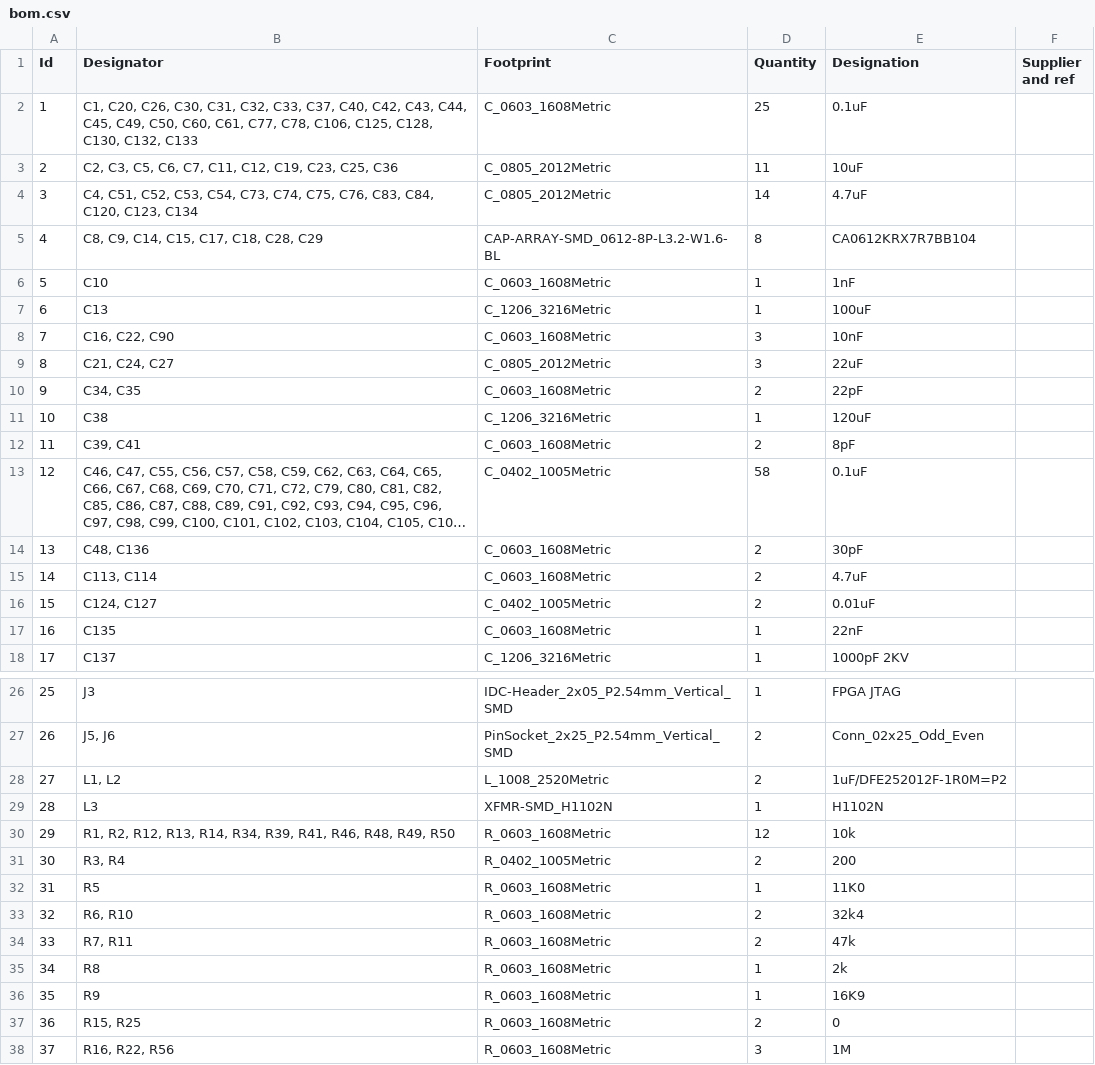
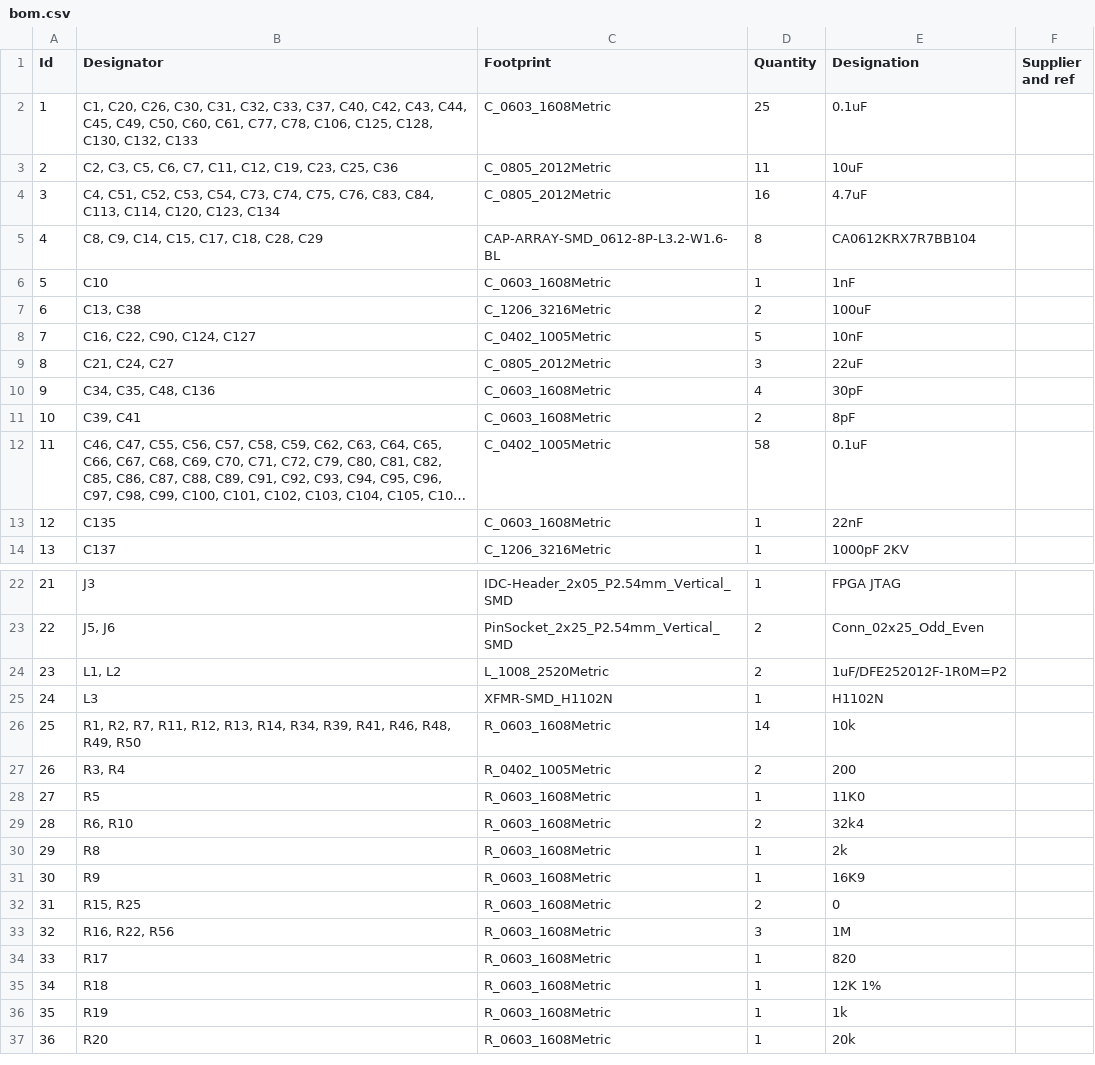
Before and after one commit to scrameta/mega_videl, a CSV file: board/v0_1/bom.csv, drawn as a sheet; only a part is shown, gaps mark what is left out; the shorter side is filled out with more unchanged rows; long unchanged cells end in …; removed rows and columns are numbered as before the commit, all else as after; the diff names each change by its address in the sheet, - before the commit and + after, or states it on an @@ line.

```diff
--- a/board/v0_1/bom.csv
+++ b/board/v0_1/bom.csv
-B4 (Designator): …C83, C84, C120, C123,…
+B4 (Designator): …C83, C84, C113, C114, C120, C123,…
-D4 (Quantity): 14
+D4 (Quantity): 16
-B7 (Designator): C13
+B7 (Designator): C13, C38
-D7 (Quantity): 1
+D7 (Quantity): 2
-row 8: 7 | C16, C22, C90 | C_0603_1608Metric | 3 | 10nF
+row 8: 7 | C16, C22, C90, C124, C127 | C_0402_1005Metric | 5 | 10nF
-row 10: 9 | C34, C35 | C_0603_1608Metric | 2 | 22pF
-row 11: 10 | C38 | C_1206_3216Metric | 1 | 120uF
+row 10: 9 | C34, C35, C48, C136 | C_0603_1608Metric | 4 | 30pF
@@ column A (Id) renumbered from row 11 down @@
-row 14: 13 | C48, C136 | C_0603_1608Metric | 2 | 30pF
-row 15: 14 | C113, C114 | C_0603_1608Metric | 2 | 4.7uF
-row 16: 15 | C124, C127 | C_0402_1005Metric | 2 | 0.01uF
-B26 (Designator): R1, R2, R12, R13,…
+B26 (Designator): R1, R2, R7, R11, R12, R13,…
-D26 (Quantity): 12
+D26 (Quantity): 14
-row 34: 33 | R7, R11 | R_0603_1608Metric | 2 | 47k
```
Also changed, not shown: 21 other files.
